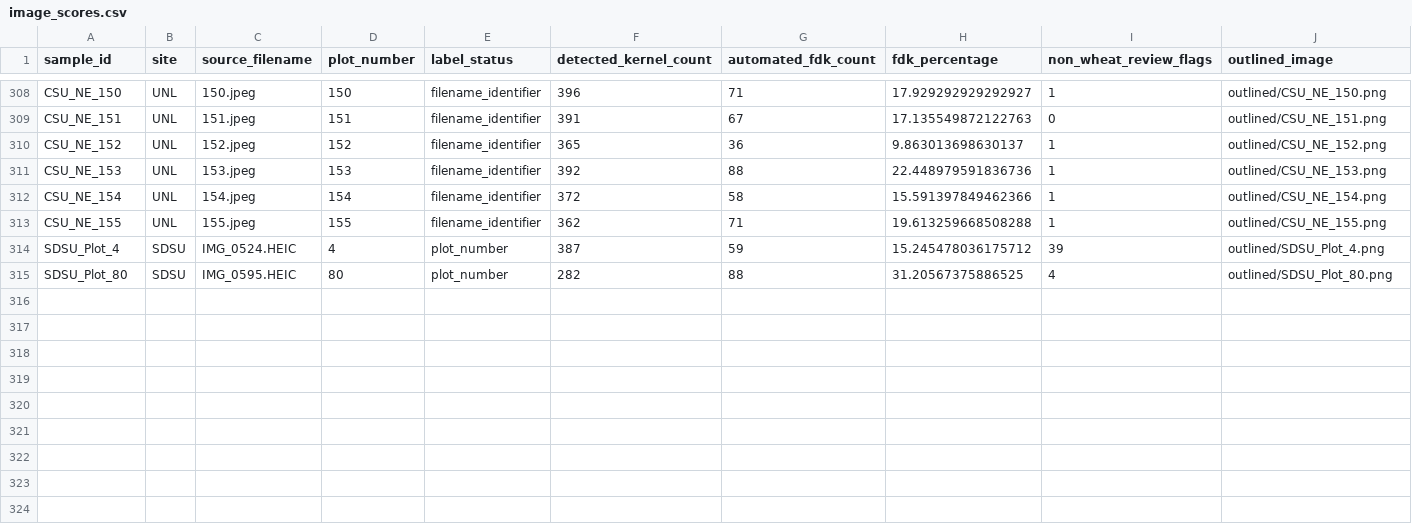
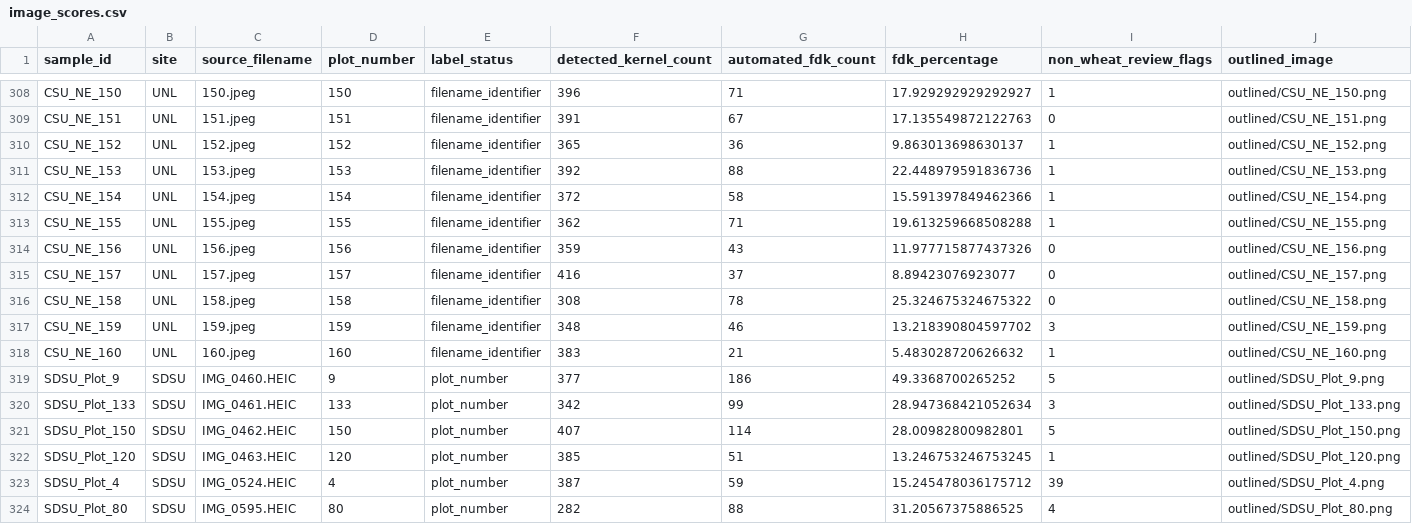
Before and after one commit to emilybillow27-sudo/FDK_PlantCV_streamlined, a CSV file: results/image_scores.csv, drawn as a sheet; only a part is shown, gaps mark what is left out; rows hold the shown columns only; the diff names each change by its address in the sheet, - before the commit and + after, or states it on an @@ line.

Commit message:
Publish preliminary automated results (323/451 images)

```diff
--- a/results/image_scores.csv
+++ b/results/image_scores.csv
+row 314: CSU_NE_156 | UNL | 156.jpeg | 156 | filename_identifier | 359 | 43 | 11.977715877437326 | 0 | outlined/CSU_NE_156.png
+row 315: CSU_NE_157 | UNL | 157.jpeg | 157 | filename_identifier | 416 | 37 | 8.89423076923077 | 0 | outlined/CSU_NE_157.png
+row 316: CSU_NE_158 | UNL | 158.jpeg | 158 | filename_identifier | 308 | 78 | 25.324675324675322 | 0 | outlined/CSU_NE_158.png
+row 317: CSU_NE_159 | UNL | 159.jpeg | 159 | filename_identifier | 348 | 46 | 13.218390804597702 | 3 | outlined/CSU_NE_159.png
+row 318: CSU_NE_160 | UNL | 160.jpeg | 160 | filename_identifier | 383 | 21 | 5.483028720626632 | 1 | outlined/CSU_NE_160.png
+row 319: SDSU_Plot_9 | SDSU | IMG_0460.HEIC | 9 | plot_number | 377 | 186 | 49.3368700265252 | 5 | outlined/SDSU_Plot_9.png
+row 320: SDSU_Plot_133 | SDSU | IMG_0461.HEIC | 133 | plot_number | 342 | 99 | 28.947368421052634 | 3 | outlined/SDSU_Plot_133.png
+row 321: SDSU_Plot_150 | SDSU | IMG_0462.HEIC | 150 | plot_number | 407 | 114 | 28.00982800982801 | 5 | outlined/SDSU_Plot_150.png
+row 322: SDSU_Plot_120 | SDSU | IMG_0463.HEIC | 120 | plot_number | 385 | 51 | 13.246753246753245 | 1 | outlined/SDSU_Plot_120.png
```
Also changed, not shown: 11 other files.
